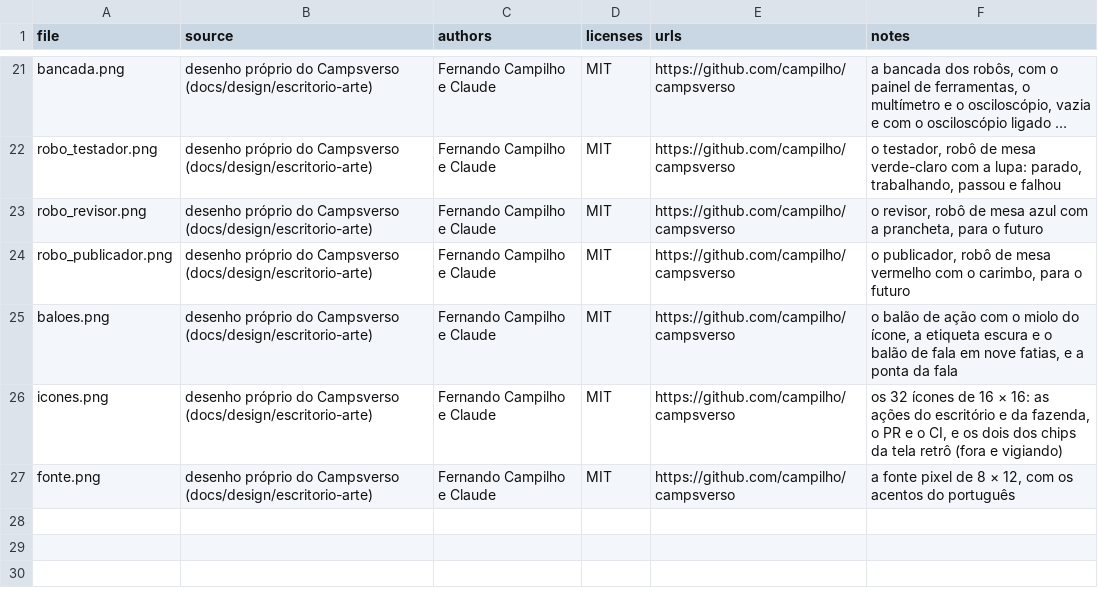
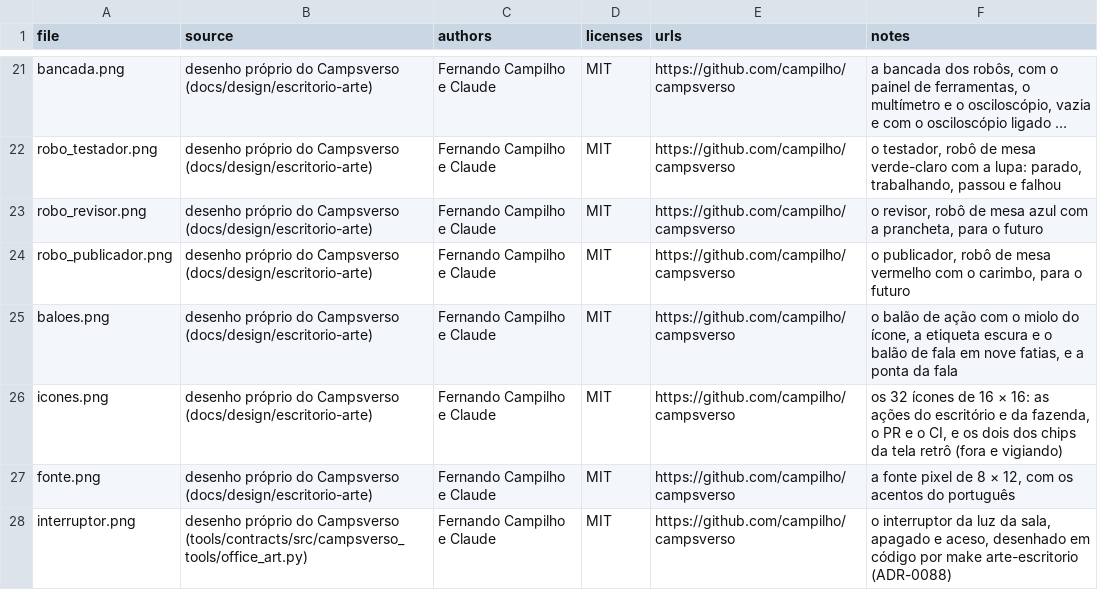
Before and after one commit to campilho/campsverso, a CSV file: cartridges/office/art/CREDITS.csv, drawn as a sheet; only a part is shown, gaps mark what is left out; long unchanged cells end in …; the diff names each change by its address in the sheet, - before the commit and + after, or states it on an @@ line.

```diff
--- a/cartridges/office/art/CREDITS.csv
+++ b/cartridges/office/art/CREDITS.csv
+row 28: interruptor.png | desenho próprio do Campsverso (tools/contracts/src/campsverso_tools/office_art.py) | Fernando Campilho e Claude | MIT | https://github.com/campilho/campsverso | o interruptor da luz da sala, apagado e aceso, desenhado em código por make arte-escritorio (ADR-0088)
```
Also changed, not shown: 20 other files.
